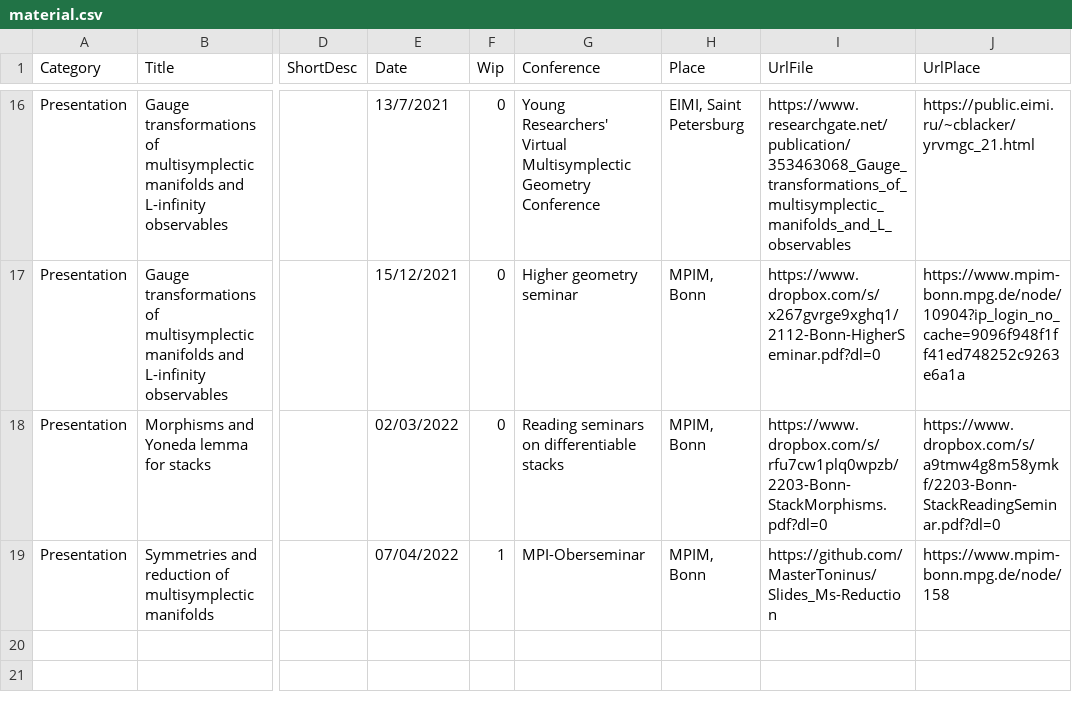
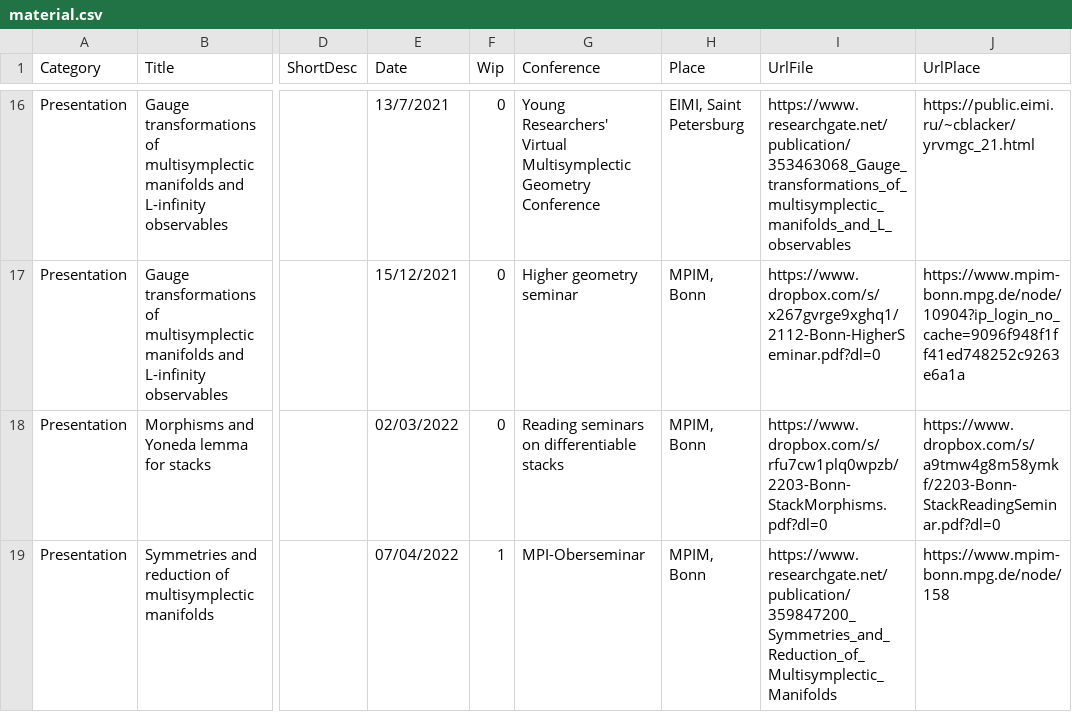
Before and after one commit to MasterToninus/MasterToninus.github.io, a CSV file: data/material.csv, drawn as a sheet; only a part is shown, gaps mark what is left out; the diff names each change by its address in the sheet, - before the commit and + after, or states it on an @@ line.

Commit message:
Updated link to slides.

```diff
--- a/data/material.csv
+++ b/data/material.csv
-I19 (UrlFile): https://github.com/MasterToninus/Slides_Ms-Reduction
+I19 (UrlFile): https://www.researchgate.net/publication/359847200_Symmetries_and_Reduction_of_Multisymplectic_Manifolds
```
